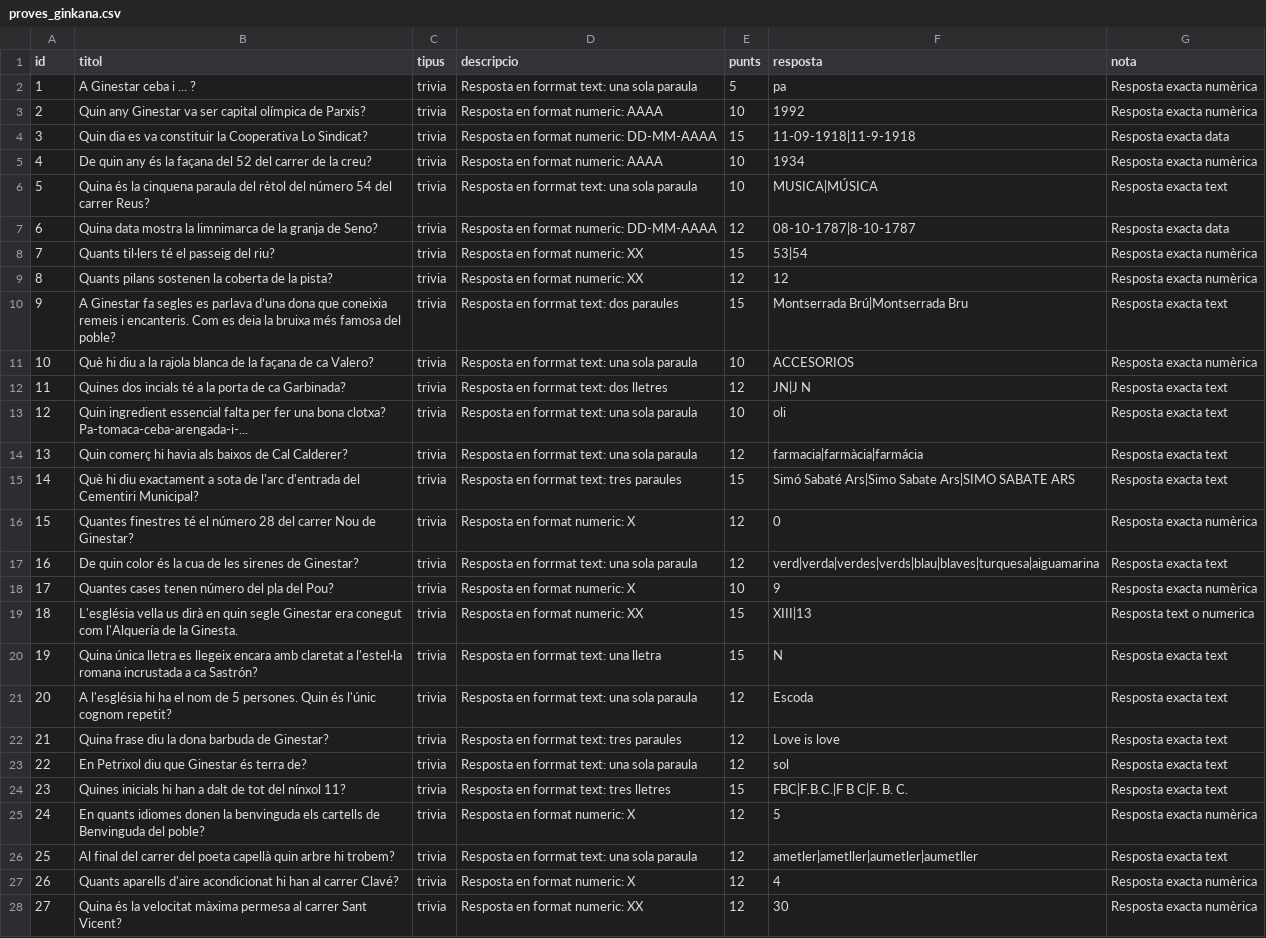
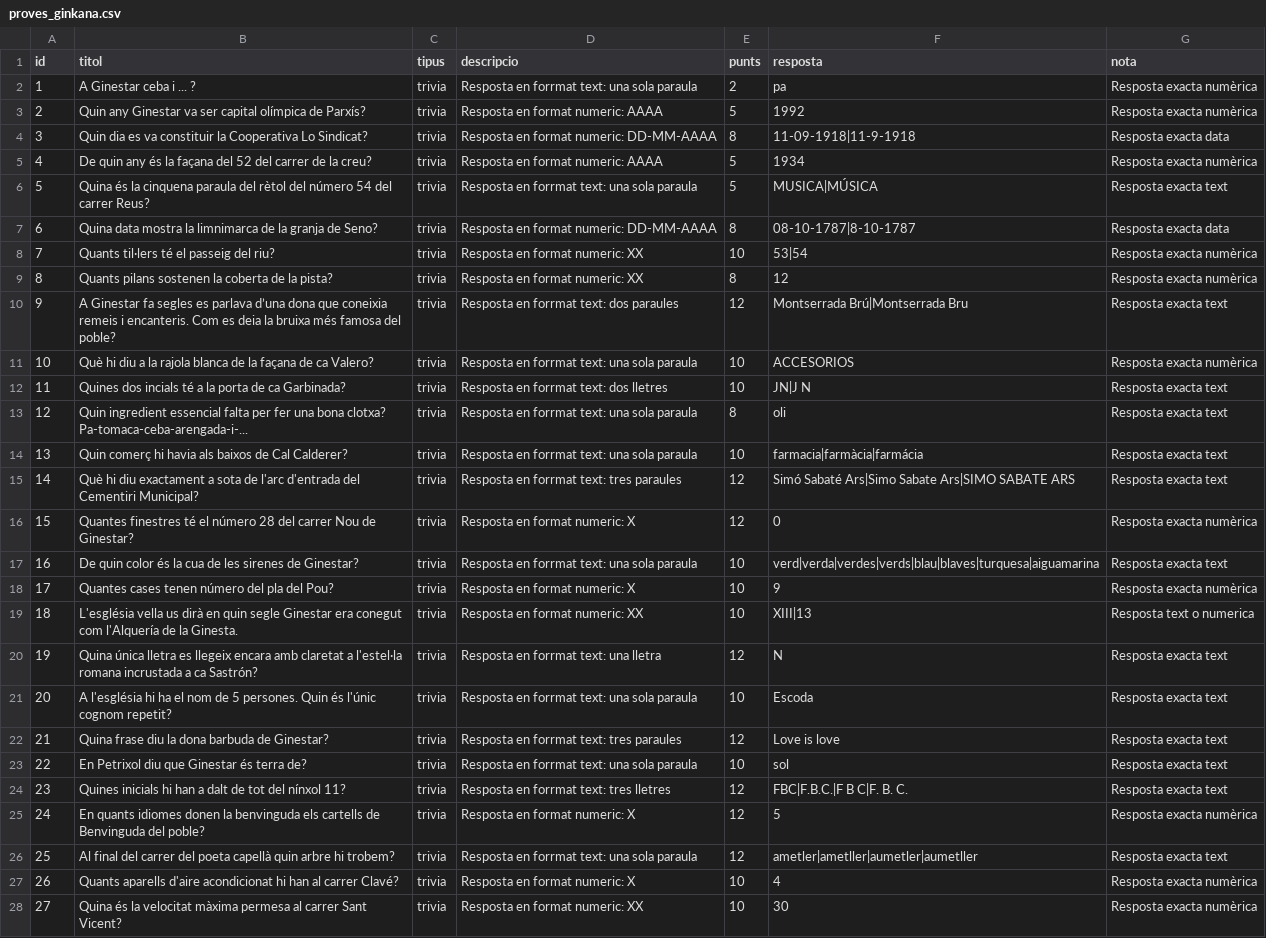
Before and after one commit to edx1975/GinkanaGinestarBot, a CSV file: proves_ginkana.csv, drawn as a sheet; only a part is shown; the diff covers the shown part only; the diff names each change by its address in the sheet, - before the commit and + after, or states it on an @@ line.

Commit message:
Add files via upload

```diff
--- a/proves_ginkana.csv
+++ b/proves_ginkana.csv
-E2 (punts): 5
+E2 (punts): 2
-E3 (punts): 10
+E3 (punts): 5
-E4 (punts): 15
+E4 (punts): 8
-E5:E6 (punts): 10
+E5:E6 (punts): 5
-E7 (punts): 12
+E7 (punts): 8
-E8 (punts): 15
+E8 (punts): 10
-E9 (punts): 12
+E9 (punts): 8
-E10 (punts): 15
+E10 (punts): 12
-E12 (punts): 12
+E12 (punts): 10
-E13 (punts): 10
+E13 (punts): 8
-E14 (punts): 12
+E14 (punts): 10
-E15 (punts): 15
+E15 (punts): 12
-E17 (punts): 12
+E17 (punts): 10
-E19 (punts): 15
+E19 (punts): 10
-E20 (punts): 15
+E20 (punts): 12
-E21 (punts): 12
+E21 (punts): 10
-E23 (punts): 12
+E23 (punts): 10
-E24 (punts): 15
+E24 (punts): 12
-E27:E28 (punts): 12
+E27:E28 (punts): 10
```
Also changed, not shown: 4 edited cells elsewhere in this file.
